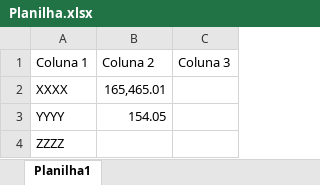
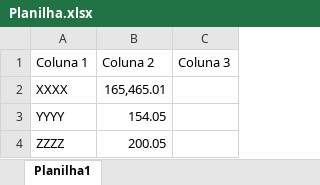
Before and after one commit to joaopboaventura/Ola-Mundo, an Excel workbook: Planilha.xlsx, sheet Planilha1, drawn as a sheet; values as stored, in another font and other column widths than the file's, no borders; the diff names each change by its address in the sheet, - before the commit and + after, or states it on an @@ line.

Commit message:
Planilha XML

```diff
--- a/Planilha.xlsx (sheet Planilha1)
+++ b/Planilha.xlsx (sheet Planilha1)
-B4 (Coluna 2): (empty)
+B4 (Coluna 2): 200.05
```
